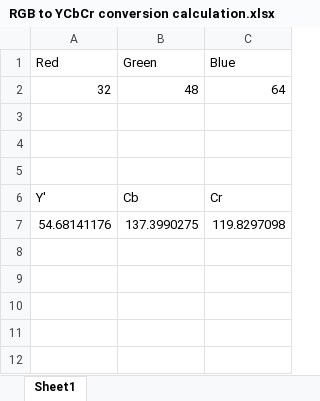
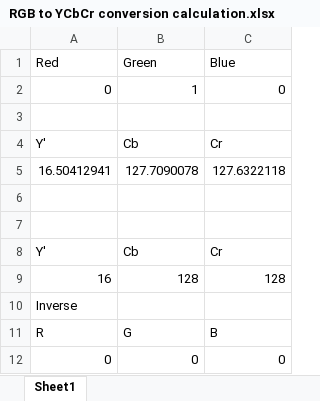
Before and after one commit to rankinstein/SENG440-ColourConversion, an Excel workbook: RGB to YCbCr conversion calculation.xlsx, sheet Sheet1, drawn as a sheet; values as stored, in another font and other column widths than the file's, no borders; removed rows and columns are numbered as before the commit, all else as after; the diff names each change by its address in the sheet, - before the commit and + after, or states it on an @@ line.

```diff
--- a/RGB to YCbCr conversion calculation.xlsx (sheet Sheet1)
+++ b/RGB to YCbCr conversion calculation.xlsx (sheet Sheet1)
-row 2: 32 | 48 | 64
+row 2: 0 | 1 | 0
+row 4: Y' | Cb | Cr
+row 5: 16.50412941 | 127.7090078 | 127.6322118
-row 7: 54.68141176 | 137.3990275 | 119.8297098
+row 9: 16 | 128 | 128
+row 10: Inverse
+row 11: R | G | B
+row 12: 0 | 0 | 0
```
Also changed, not shown: 2 other files.
